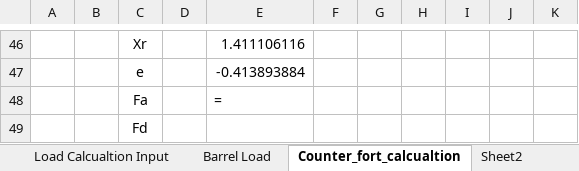
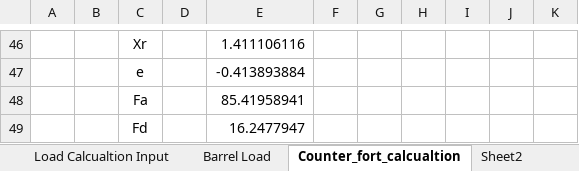
Before and after one commit to dc8r207/Designs_All, an Excel workbook: AE Sakib/Satkhira DIV-II/2022-23/Regulator/Khejurdangi/Design Calculation/Counter_Fort_Design.xlsx, sheet Counter_fort_calcualtion, drawn as a sheet; only a part is shown, gaps mark what is left out; values as stored, in another font and other column widths than the file's, no borders; the diff names each change by its address in the sheet, - before the commit and + after, or states it on an @@ line.

Commit message:
Update Counter_Fort_Design.xlsx

```diff
--- a/AE Sakib/Satkhira DIV-II/2022-23/Regulator/Khejurdangi/Design Calculation/Counter_Fort_Design.xlsx (sheet Counter_fort_calcualtion)
+++ b/AE Sakib/Satkhira DIV-II/2022-23/Regulator/Khejurdangi/Design Calculation/Counter_Fort_Design.xlsx (sheet Counter_fort_calcualtion)
-E48: =
+E48: 85.41958941
-E49: (empty)
+E49: 16.2477947
```
